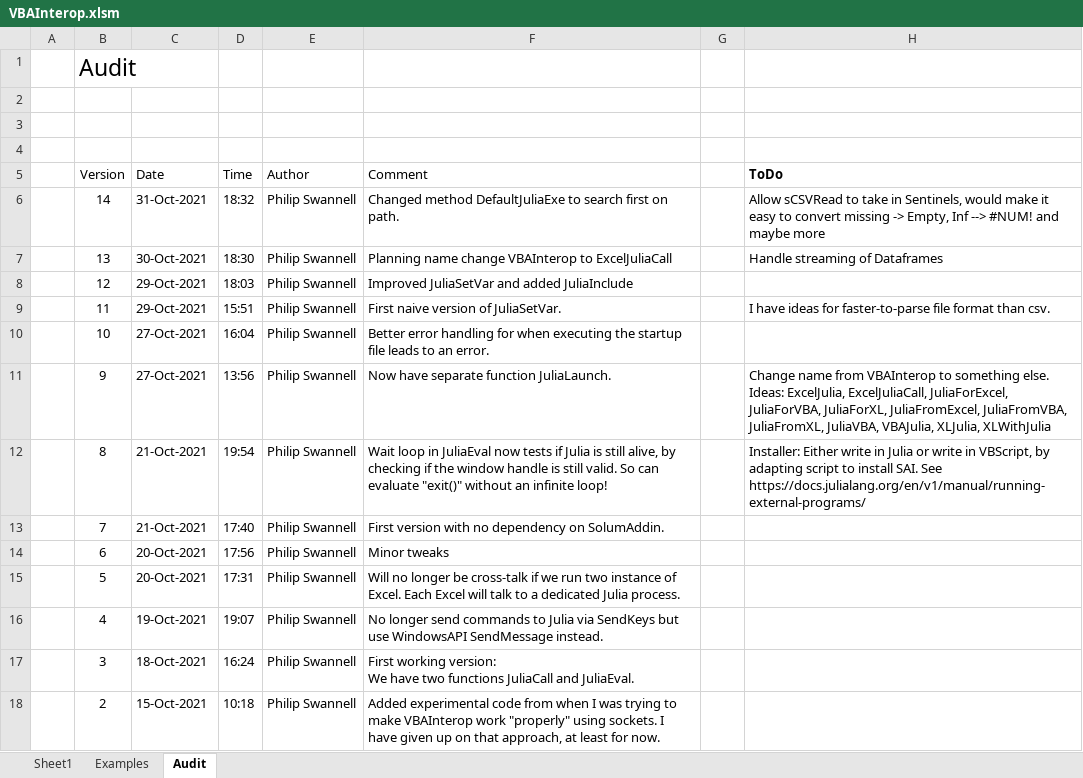
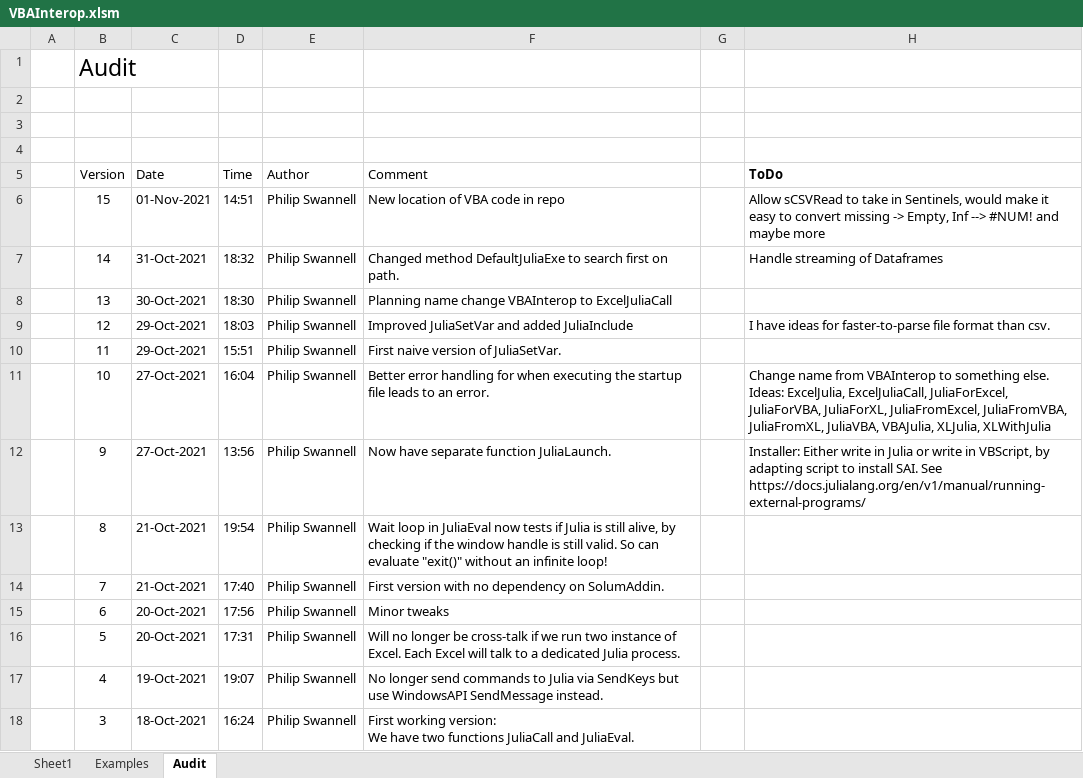
Before and after one commit to PGS62/JuliaExcel.jl, an Excel workbook: workbooks/VBAInterop.xlsm, sheet Audit, drawn as a sheet; only a part is shown; the shorter side is filled out with more unchanged rows; values as stored, in another font and other column widths than the file's, no borders; addresses are those after the commit; the diff names each change by its address in the sheet, - before the commit and + after, or states it on an @@ line.

Commit message:
New location of VBA code in repo

```diff
--- a/workbooks/VBAInterop.xlsm (sheet Audit)
+++ b/workbooks/VBAInterop.xlsm (sheet Audit)
+row 6:  | 15 | 01-Nov-2021 | 14:51 | Philip Swannell | New location of VBA code in repo |  | Allow sCSVRead to take in Sentinels, would make it easy to convert missing -> Empty, Inf --> #NUM! and maybe more
-H7 (ToDo): Allow sCSVRead to take in Sentinels, would make it easy to convert missing -> Empty, Inf --> #NUM! and maybe more
+H7 (ToDo): Handle streaming of Dataframes
-H8 (ToDo): Handle streaming of Dataframes
+H8 (ToDo): (empty)
-H9 (ToDo): (empty)
+H9 (ToDo): I have ideas for faster-to-parse file format than csv.
-H10 (ToDo): I have ideas for faster-to-parse file format than csv.
+H10 (ToDo): (empty)
-H11 (ToDo): (empty)
+H11 (ToDo): Change name from VBAInterop to something else. Ideas: ExcelJulia, ExcelJuliaCall, JuliaForExcel, JuliaForVBA, JuliaForXL, JuliaFromExcel, JuliaFromVBA, JuliaFromXL, JuliaVBA, VBAJulia, XLJulia, XLWithJulia
-H12 (ToDo): Change name from VBAInterop to something else. Ideas: ExcelJulia, ExcelJuliaCall, JuliaForExcel, JuliaForVBA, JuliaForXL, JuliaFromExcel, JuliaFromVBA, JuliaFromXL, JuliaVBA, VBAJulia, XLJulia, XLWithJulia
+H12 (ToDo): Installer: Either write in Julia or write in VBScript, by adapting script to install SAI. See https://docs.julialang.org/en/v1/manual/running-external-programs/
-H13 (ToDo): Installer: Either write in Julia or write in VBScript, by adapting script to install SAI. See https://docs.julialang.org/en/v1/manual/running-external-programs/
+H13 (ToDo): (empty)
```
Also changed, not shown: sheet Examples, 8 other files.
